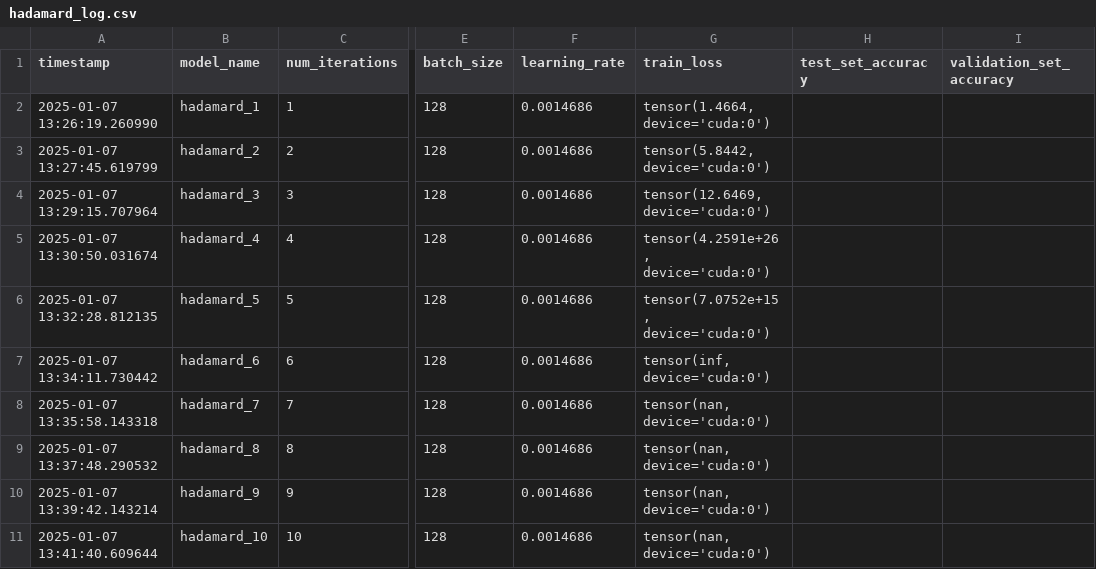
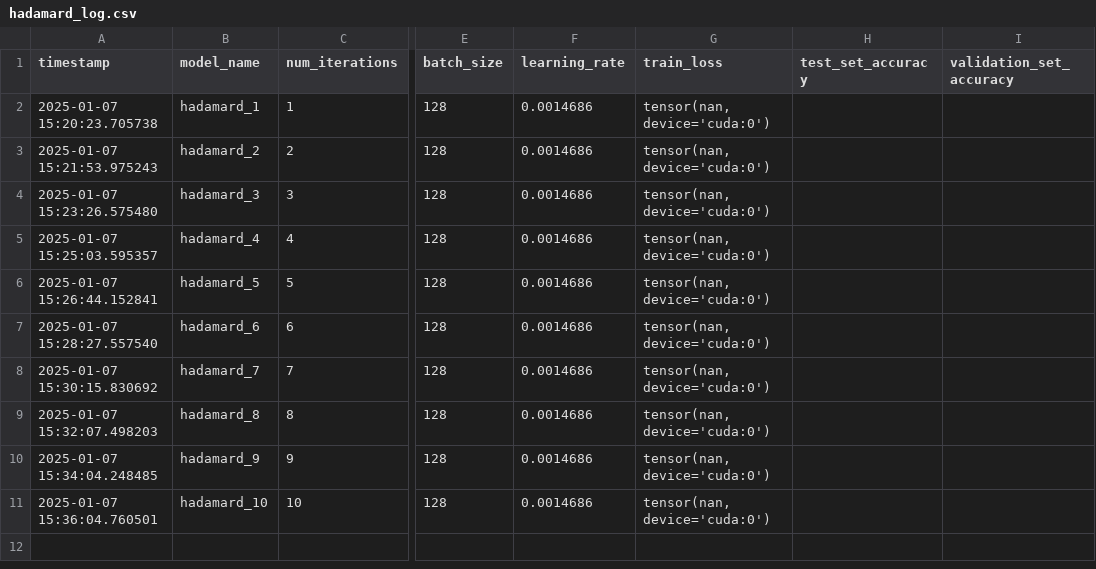
Before and after one commit to cavaok/universal_advex, a CSV file: trainers/hadamard_log.csv, drawn as a sheet; only a part is shown, gaps mark what is left out; the diff names each change by its address in the sheet, - before the commit and + after, or states it on an @@ line.

```diff
--- a/trainers/hadamard_log.csv
+++ b/trainers/hadamard_log.csv
-A2 (timestamp): 2025-01-07 13:26:19.260990
+A2 (timestamp): 2025-01-07 15:20:23.705738
-G2 (train_loss): tensor(1.4664, device='cuda:0')
+G2 (train_loss): tensor(nan, device='cuda:0')
-A3 (timestamp): 2025-01-07 13:27:45.619799
+A3 (timestamp): 2025-01-07 15:21:53.975243
-G3 (train_loss): tensor(5.8442, device='cuda:0')
+G3 (train_loss): tensor(nan, device='cuda:0')
-A4 (timestamp): 2025-01-07 13:29:15.707964
+A4 (timestamp): 2025-01-07 15:23:26.575480
-G4 (train_loss): tensor(12.6469, device='cuda:0')
+G4 (train_loss): tensor(nan, device='cuda:0')
-A5 (timestamp): 2025-01-07 13:30:50.031674
+A5 (timestamp): 2025-01-07 15:25:03.595357
-G5 (train_loss): tensor(4.2591e+26, device='cuda:0')
+G5 (train_loss): tensor(nan, device='cuda:0')
-A6 (timestamp): 2025-01-07 13:32:28.812135
+A6 (timestamp): 2025-01-07 15:26:44.152841
-G6 (train_loss): tensor(7.0752e+15, device='cuda:0')
+G6 (train_loss): tensor(nan, device='cuda:0')
-A7 (timestamp): 2025-01-07 13:34:11.730442
+A7 (timestamp): 2025-01-07 15:28:27.557540
-G7 (train_loss): tensor(inf, device='cuda:0')
+G7 (train_loss): tensor(nan, device='cuda:0')
-A8 (timestamp): 2025-01-07 13:35:58.143318
+A8 (timestamp): 2025-01-07 15:30:15.830692
-A9 (timestamp): 2025-01-07 13:37:48.290532
+A9 (timestamp): 2025-01-07 15:32:07.498203
-A10 (timestamp): 2025-01-07 13:39:42.143214
+A10 (timestamp): 2025-01-07 15:34:04.248485
-A11 (timestamp): 2025-01-07 13:41:40.609644
+A11 (timestamp): 2025-01-07 15:36:04.760501
```
Also changed, not shown: 1 other file.
